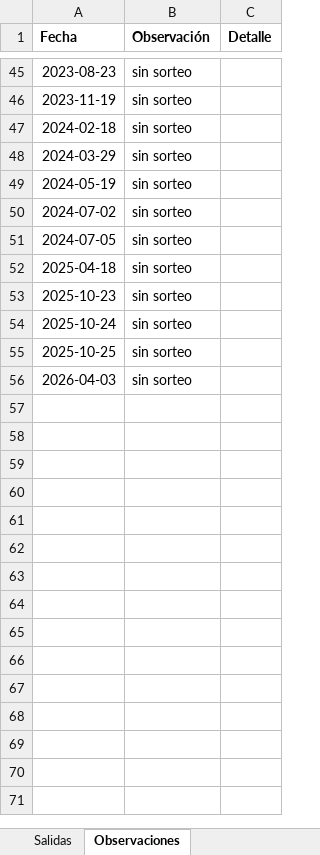
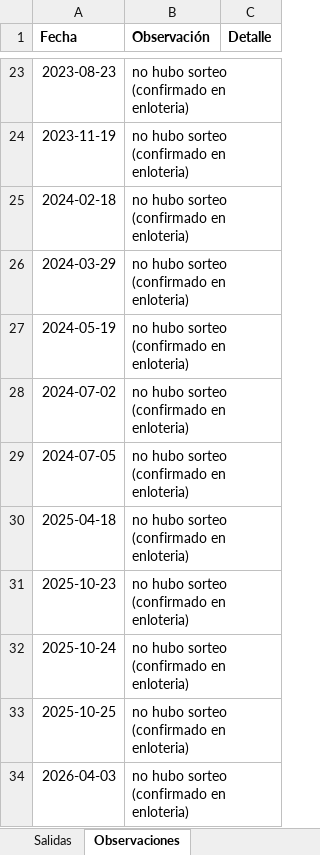
Before and after one commit to Ubesnel/lotoanalisis, an Excel workbook: historicos/lotedom.xlsx, sheet Observaciones, drawn as a sheet; only a part is shown, gaps mark what is left out; values as stored, in another font and other column widths than the file's, no borders; addresses are those after the commit; the diff covers the shown part only; the diff names each change by its address in the sheet, - before the commit and + after, or states it on an @@ line.

```diff
--- a/historicos/lotedom.xlsx (sheet Observaciones)
+++ b/historicos/lotedom.xlsx (sheet Observaciones)
-B23:B34 (Observación): sin sorteo
+B23:B34 (Observación): no hubo sorteo (confirmado en enloteria)
```
Also changed, not shown: 22 removed rows and 1 edited cell elsewhere in this sheet, sheet Salidas, 5 other files.
